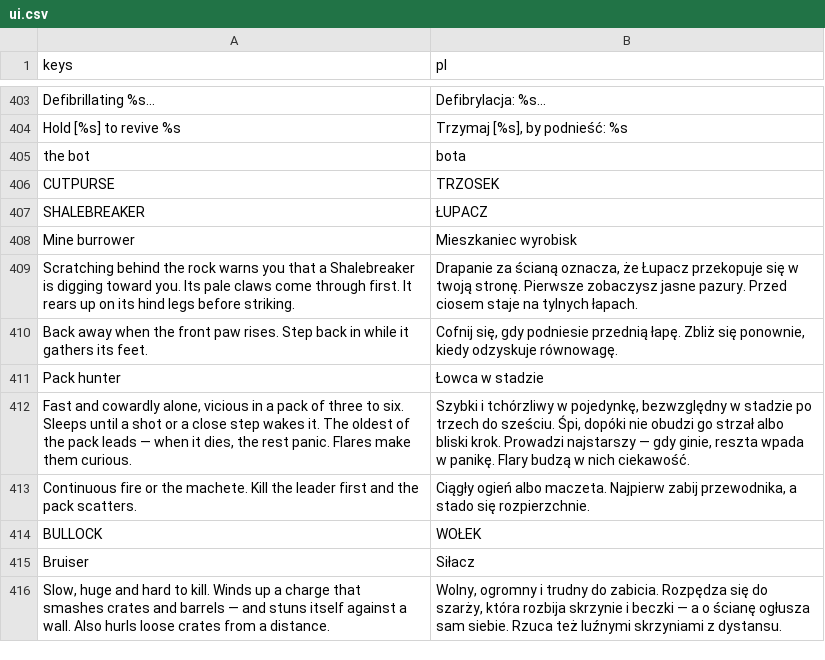
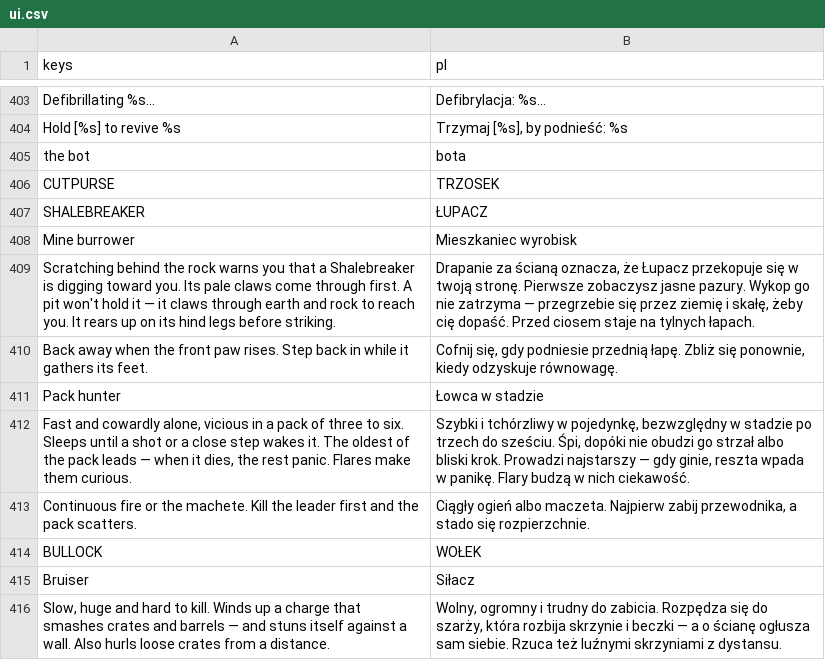
Before and after one commit to ssiwm/gameon, a CSV file: prototype/translations/ui.csv, drawn as a sheet; only a part is shown, gaps mark what is left out.

```diff
--- a/prototype/translations/ui.csv
+++ b/prototype/translations/ui.csv
@@ -408,3 +408,3 @@
 "Mine burrower","Mieszkaniec wyrobisk"
-"Scratching behind the rock warns you that a Shalebreaker is digging toward you. Its pale claws come through first. It rears up on its hind legs before striking.","Drapanie za ścianą oznacza, że Łupacz przekopuje się w twoją stronę. Pierwsze zobaczysz jasne pazury. Przed ciosem staje na tylnych łapach."
+"Scratching behind the rock warns you that a Shalebreaker is digging toward you. Its pale claws come through first. A pit won't hold it — it claws through earth and rock to reach you. It rears up on its hind legs before striking.","Drapanie za ścianą oznacza, że Łupacz przekopuje się w twoją stronę. Pierwsze zobaczysz jasne pazury. Wykop go nie zatrzyma — przegrzebie się przez ziemię i skałę, żeby cię dopaść. Przed ciosem staje na tylnych łapach."
 "Back away when the front paw rises. Step back in while it gathers its feet.","Cofnij się, gdy podniesie przednią łapę. Zbliż się ponownie, kiedy odzyskuje równowagę."
```
Also changed, not shown: 13 other files.
